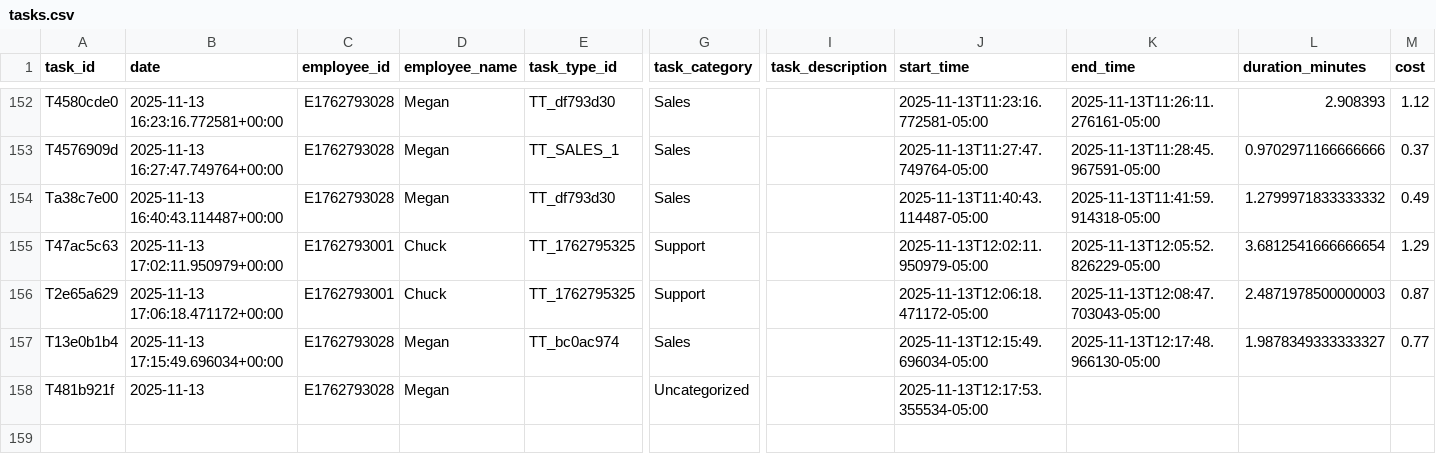
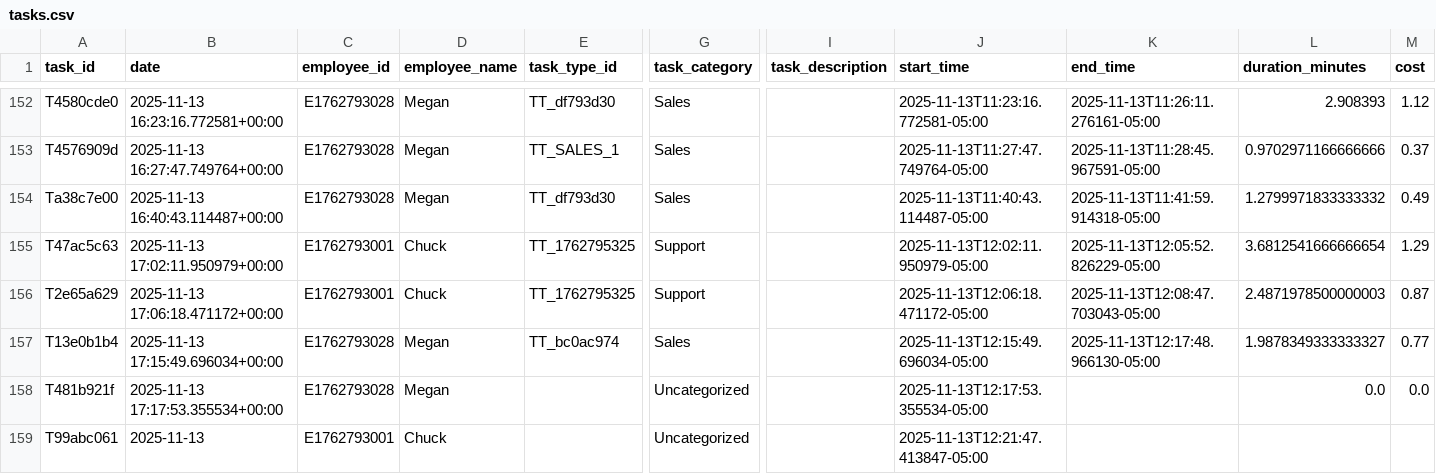
Before and after one commit to pwngithub/Employeetime, a CSV file: Data/tasks.csv, drawn as a sheet; only a part is shown, gaps mark what is left out; rows hold the shown columns only; the diff names each change by its address in the sheet, - before the commit and + after, or states it on an @@ line.

Commit message:
Add T99abc061

```diff
--- a/Data/tasks.csv
+++ b/Data/tasks.csv
-B158 (date): 2025-11-13
+B158 (date): 2025-11-13 17:17:53.355534+00:00
-L158 (duration_minutes): (empty)
+L158 (duration_minutes): 0.0
-M158 (cost): (empty)
+M158 (cost): 0.0
+row 159: T99abc061 | 2025-11-13 | E1762793001 | Chuck |  | Uncategorized |  | 2025-11-13T12:21:47.413847-05:00
```
